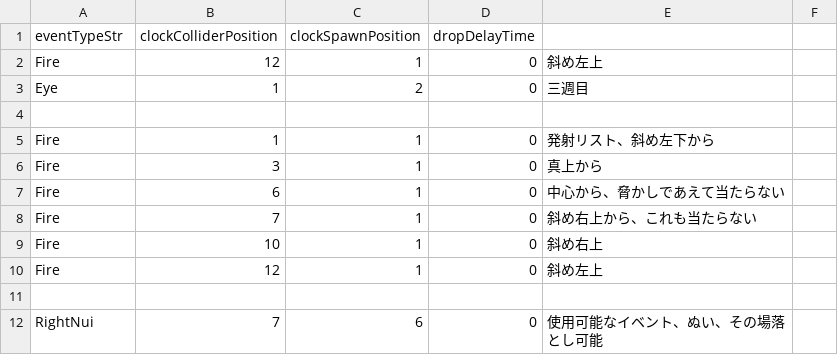
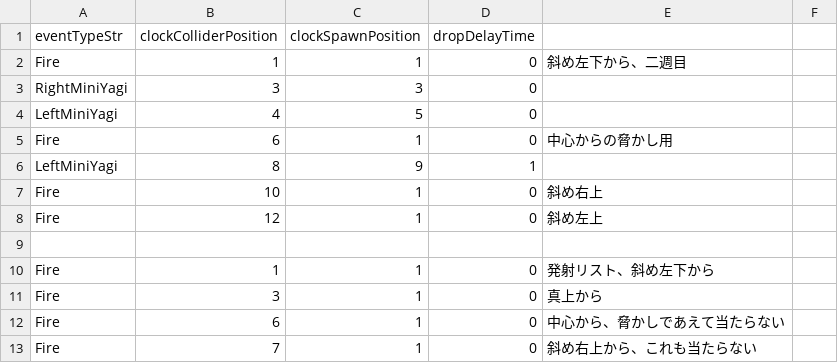
Before and after one commit to Nakada0908/TeamB2026, a CSV file: Assets/Resources/Script/Nakada/Event/TestEventList.csv, drawn as a sheet; only a part is shown; the shorter side is filled out with more unchanged rows.

```diff
--- a/Assets/Resources/Script/Nakada/Event/TestEventList.csv
+++ b/Assets/Resources/Script/Nakada/Event/TestEventList.csv
@@ -1,4 +1,9 @@
 eventTypeStr,clockColliderPosition,clockSpawnPosition,dropDelayTime
+Fire,1,1,0,斜め左下から、二週目
+RightMiniYagi,3,3,0
+LeftMiniYagi,4,5,0
+Fire,6,1,0,中心からの脅かし用
+LeftMiniYagi,8,9,1
+Fire,10,1,0,斜め右上
 Fire,12,1,0,斜め左上
-Eye,1,2,0,三週目
 
```
Also changed, not shown: 11 other files.
